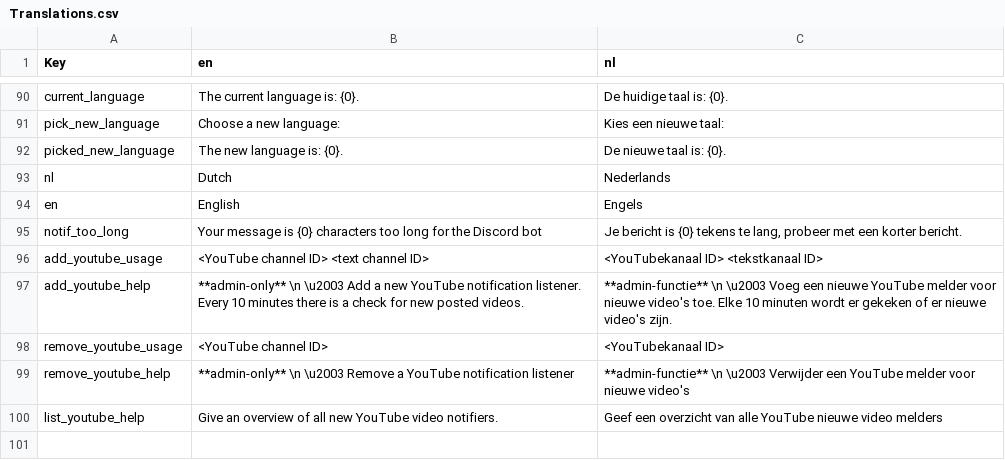
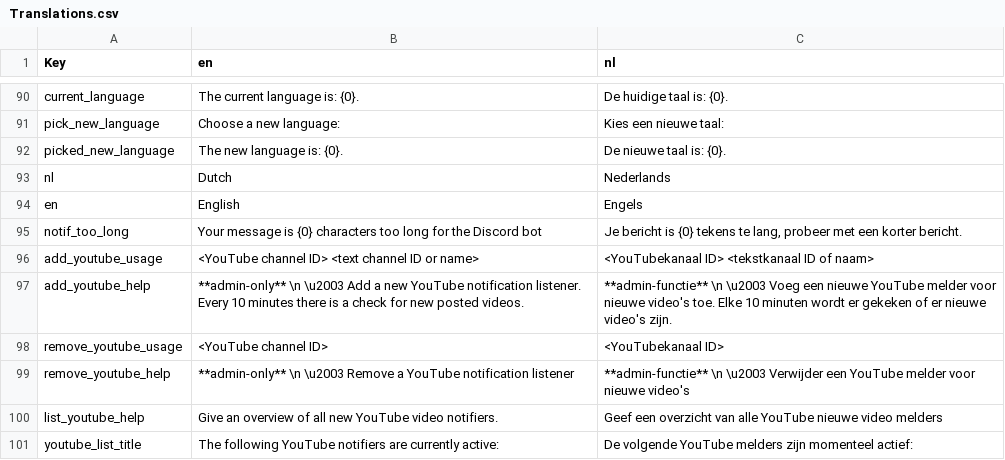
Before and after one commit to nerdland-unofficial-fans/nerdlandbot, a CSV file: Translations/Translations.csv, drawn as a sheet; only a part is shown, gaps mark what is left out.

Commit message:
- add option to use text channel id - add list_youtube title

```diff
--- a/Translations/Translations.csv
+++ b/Translations/Translations.csv
@@ -95,3 +95,3 @@
 "notif_too_long","Your message is {0} characters too long for the Discord bot","Je bericht is {0} tekens te lang, probeer met een korter bericht."
-"add_youtube_usage","<YouTube channel ID> <text channel ID>","<YouTubekanaal ID> <tekstkanaal ID>"
+"add_youtube_usage","<YouTube channel ID> <text channel ID or name>","<YouTubekanaal ID> <tekstkanaal ID of naam>"
 "add_youtube_help","**admin-only** \n \u2003 Add a new YouTube notification listener. Every 10 minutes there is a check for new posted videos.","**admin-functie** \n \u2003 Voeg een nieuwe YouTube melder voor nieuwe video's toe. Elke 10 minuten wordt er gekeken of er nieuwe video's zijn."
@@ -100 +100,2 @@
 "list_youtube_help","Give an overview of all new YouTube video notifiers.","Geef een overzicht van alle YouTube nieuwe video melders"
+"youtube_list_title","The following YouTube notifiers are currently active:","De volgende YouTube melders zijn momenteel actief:"
```
Also changed, not shown: 1 other file.
